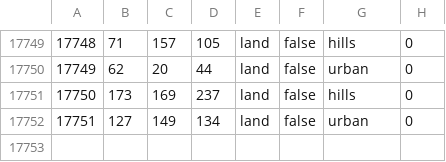
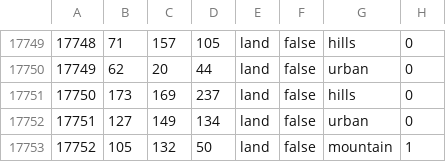
Before and after one commit to fire-bando/HellFirePenisula_DynamicKorea, a CSV file: map/definition.csv, drawn as a sheet; only a part is shown, gaps mark what is left out; the diff names each change by its address in the sheet, - before the commit and + after, or states it on an @@ line.

```diff
--- a/map/definition.csv
+++ b/map/definition.csv
+row 17753: 17752 | 105 | 132 | 50 | land | false | mountain | 1
```
Also changed, not shown: 47 other files.
